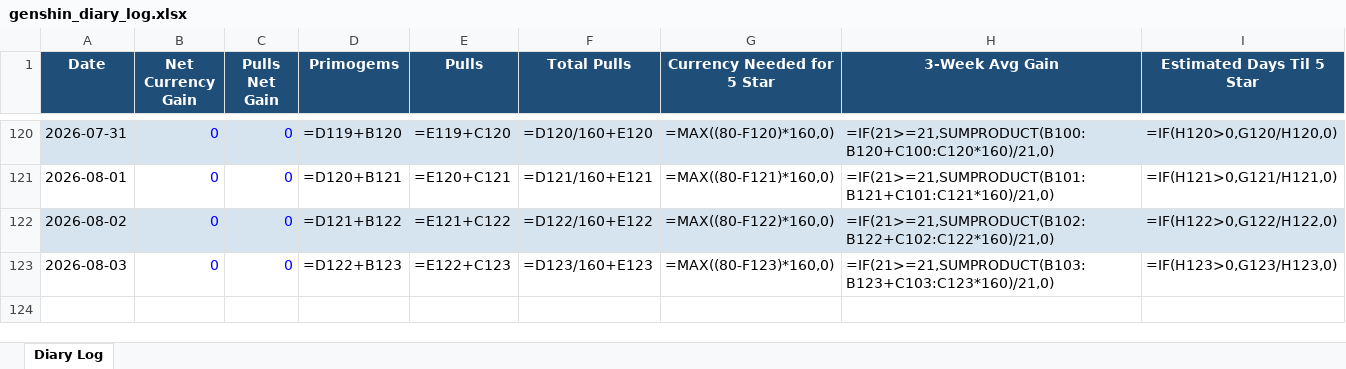
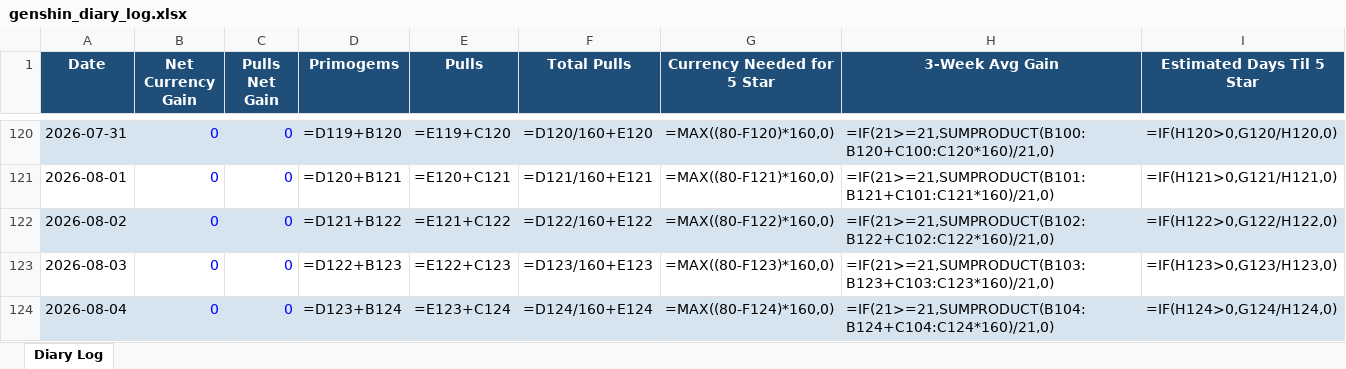
Before and after one commit to axelotlramen/axelotlramen.github.io, an Excel workbook: data/genshin_diary_log.xlsx, sheet Diary Log, drawn as a sheet; only a part is shown, gaps mark what is left out; values as stored, in another font and other column widths than the file's, no borders; formulas without a stored value are shown as written; the diff names each change by its address in the sheet, - before the commit and + after, or states it on an @@ line.

```diff
--- a/data/genshin_diary_log.xlsx (sheet Diary Log)
+++ b/data/genshin_diary_log.xlsx (sheet Diary Log)
+row 124: 2026-08-04 | 0 | 0 | =D123+B124 | =E123+C124 | =D124/160+E124 | =MAX((80-F124)*160,0) | =IF(21>=21,SUMPRODUCT(B104:B124+C104:C124*160)/21,0) | =IF(H124>0,G124/H124,0)
```
Also changed, not shown: data/hsr_diary_log.xlsx, 1 other file.
